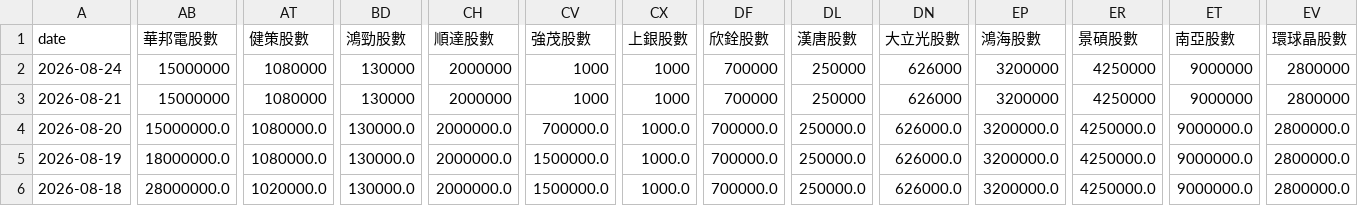
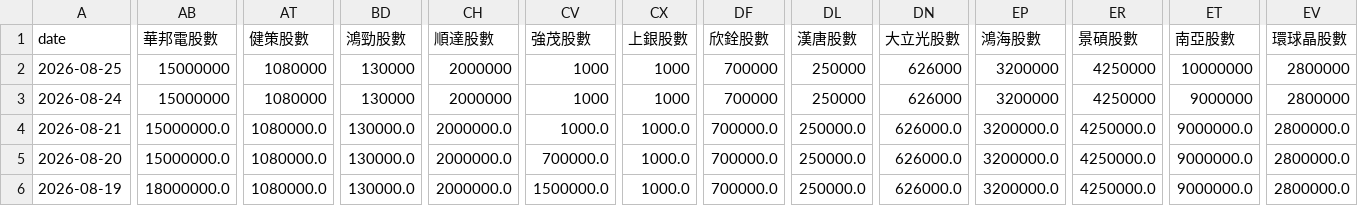
Before and after one commit to charle0111/My-Web, a CSV file: ETF_00403A 持股分析.csv, drawn as a sheet; only a part is shown, gaps mark what is left out; the shorter side is filled out with more unchanged rows; addresses are those after the commit; rows hold the shown columns only; the diff covers the shown part only; the diff names each change by its address in the sheet, - before the commit and + after, or states it on an @@ line.

```diff
--- a/ETF_00403A 持股分析.csv
+++ b/ETF_00403A 持股分析.csv
+row 2: 2026-08-25 | 15000000 | 1080000 | 130000 | 2000000 | 1000 | 1000 | 700000 | 250000 | 626000 | 3200000 | 4250000 | 10000000 | 2800000
-AB4 (華邦電股數): 15000000
+AB4 (華邦電股數): 15000000.0
-AT4 (健策股數): 1080000
+AT4 (健策股數): 1080000.0
-BD4 (鴻勁股數): 130000
+BD4 (鴻勁股數): 130000.0
-CH4 (順達股數): 2000000
+CH4 (順達股數): 2000000.0
-CV4 (強茂股數): 1000
+CV4 (強茂股數): 1000.0
-CX4 (上銀股數): 1000
+CX4 (上銀股數): 1000.0
-DF4 (欣銓股數): 700000
+DF4 (欣銓股數): 700000.0
-DL4 (漢唐股數): 250000
+DL4 (漢唐股數): 250000.0
-DN4 (大立光股數): 626000
+DN4 (大立光股數): 626000.0
-EP4 (鴻海股數): 3200000
+EP4 (鴻海股數): 3200000.0
-ER4 (景碩股數): 4250000
+ER4 (景碩股數): 4250000.0
-ET4 (南亞股數): 9000000
+ET4 (南亞股數): 9000000.0
-EV4 (環球晶股數): 2800000
+EV4 (環球晶股數): 2800000.0
```
Also changed, not shown: 6 edited cells elsewhere in this file, ETF_00403A 持股分析變化.csv, ETF_00981A 持股分析.csv, 3 other files.
